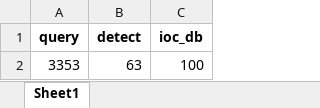
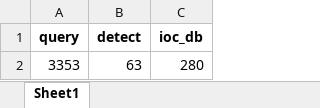
Before and after one commit to CattyTN/FMS_monitor_virus_autocheck, an Excel workbook: parameter.xlsx, sheet Sheet1, drawn as a sheet; values as stored, in another font and other column widths than the file's, no borders; the diff names each change by its address in the sheet, - before the commit and + after, or states it on an @@ line.

Commit message:
update parameter iocs

```diff
--- a/parameter.xlsx (sheet Sheet1)
+++ b/parameter.xlsx (sheet Sheet1)
-C2 (ioc_db): 100
+C2 (ioc_db): 280
```
Also changed, not shown: black_list.xlsx, white_list.xlsx, 1 other file.
